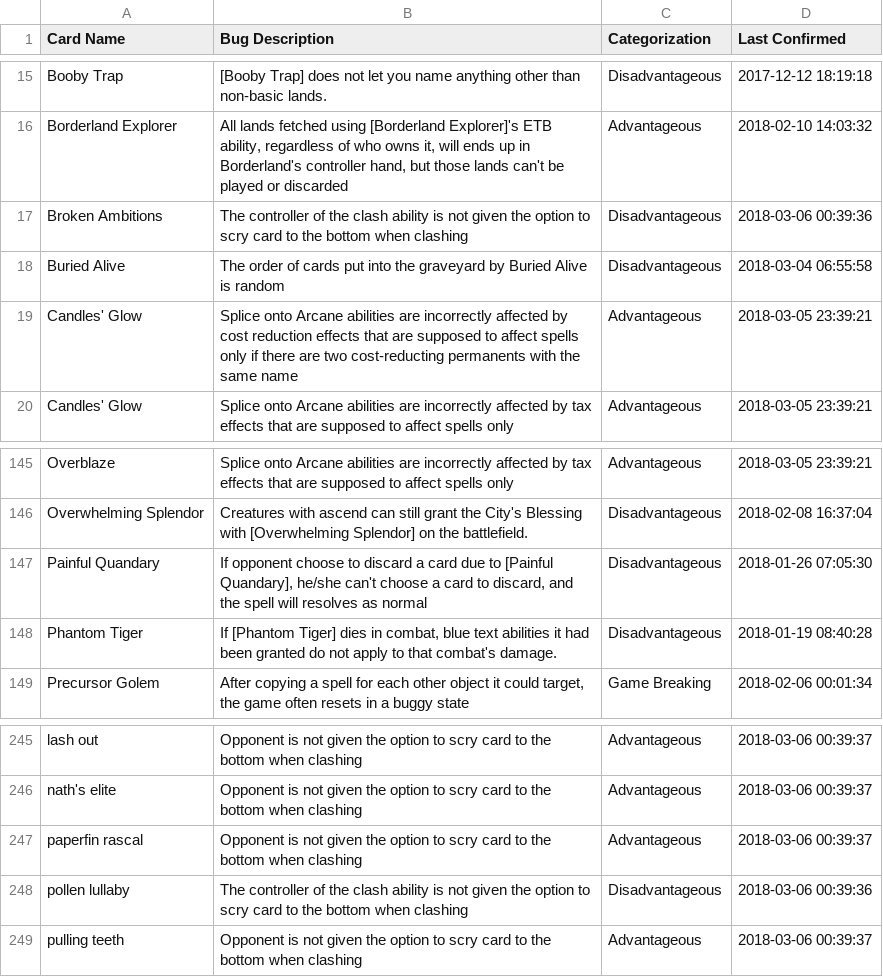
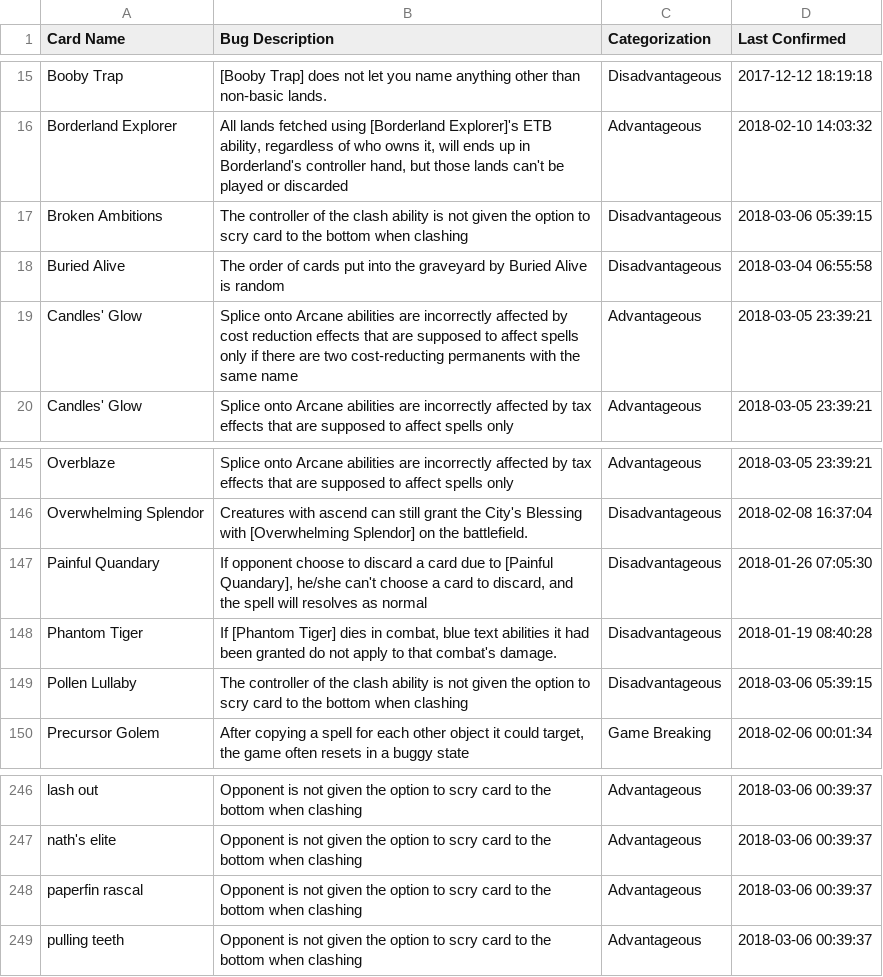
Before and after one commit to PennyDreadfulMTG/modo-bugs, a TSV file: bugs.tsv, drawn as a sheet; only a part is shown, gaps mark what is left out.

Commit message:
Updated Bug List from Issues

```diff
--- a/bugs.tsv
+++ b/bugs.tsv
@@ -16,3 +16,3 @@ Booby Trap	[Booby Trap] does not let you name anything other than non-basic land
 Borderland Explorer	All lands fetched using [Borderland Explorer]'s ETB ability, regardless of who owns it, will ends up in Borderland's controller hand, but those lands can't be played or discarded	Advantageous	2018-02-10 14:03:32
-Broken Ambitions	The controller of the clash ability is not given the option to scry card to the bottom when clashing	Disadvantageous	2018-03-06 00:39:36
+Broken Ambitions	The controller of the clash ability is not given the option to scry card to the bottom when clashing	Disadvantageous	2018-03-06 05:39:15
 Buried Alive	The order of cards put into the graveyard by Buried Alive is random	Disadvantageous	2018-03-04 06:55:58
@@ -148,2 +148,3 @@ Painful Quandary	If opponent choose to discard a card due to [Painful Quandary],
 Phantom Tiger	If [Phantom Tiger] dies in combat, blue text abilities it had been granted do not apply to that combat's damage.	Disadvantageous	2018-01-19 08:40:28
+Pollen Lullaby	The controller of the clash ability is not given the option to scry card to the bottom when clashing	Disadvantageous	2018-03-06 05:39:15
 Precursor Golem	After copying a spell for each other object it could target, the game often resets in a buggy state	Game Breaking	2018-02-06 00:01:34
@@ -247,3 +248,2 @@ nath's elite	Opponent is not given the option to scry card to the bottom when cl
 paperfin rascal	Opponent is not given the option to scry card to the bottom when clashing	Advantageous	2018-03-06 00:39:37
-pollen lullaby	The controller of the clash ability is not given the option to scry card to the bottom when clashing	Disadvantageous	2018-03-06 00:39:36
 pulling teeth	Opponent is not given the option to scry card to the bottom when clashing	Advantageous	2018-03-06 00:39:37
```
Also changed, not shown: 1 other file.
